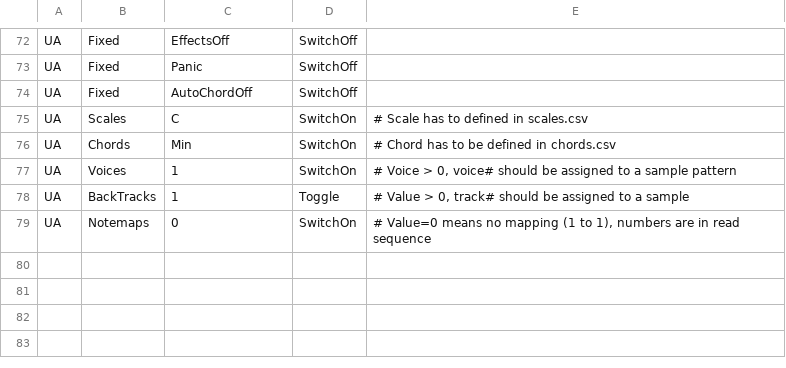
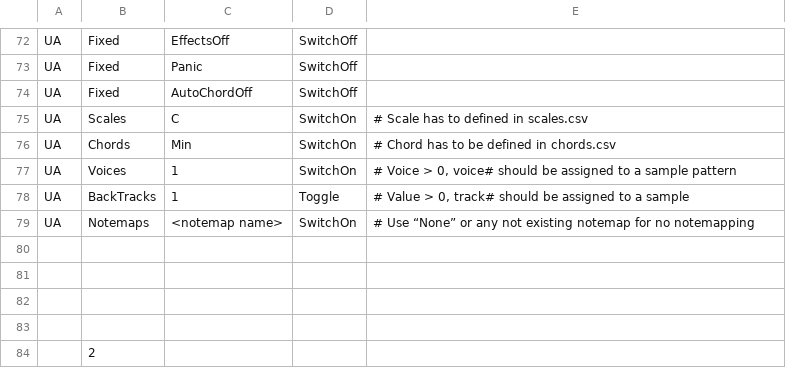
Before and after one commit to hansehv/SamplerBox, a CSV file: boot/samplerbox/Controls.csv, drawn as a sheet; only a part is shown, gaps mark what is left out; the diff names each change by its address in the sheet, - before the commit and + after, or states it on an @@ line.

```diff
--- a/boot/samplerbox/Controls.csv
+++ b/boot/samplerbox/Controls.csv
-C79: 0
+C79: <notemap name>
-E79: # Value=0 means no mapping (1 to 1), numbers are in read sequence
+E79: # Use “None” or any not existing notemap for no notemapping
+row 80: (empty)
+row 81: (empty)
+row 82: (empty)
+row 83: (empty)
+row 84:  | 2
```
Also changed, not shown: 1 other file.
